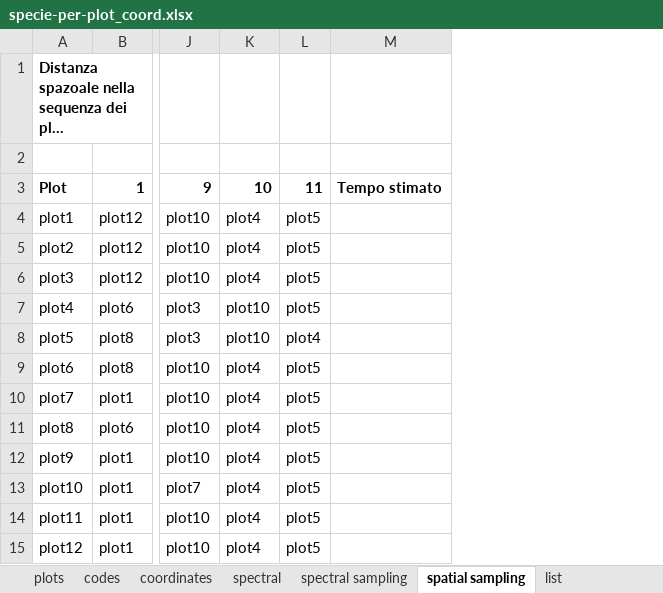
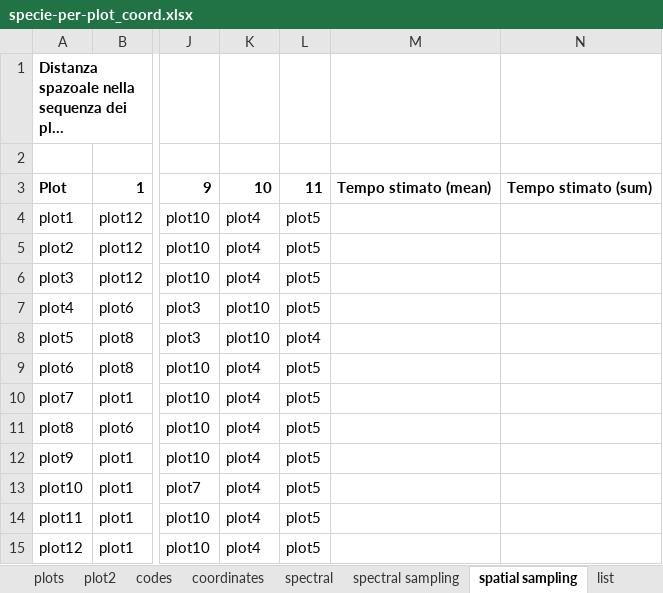
Before and after one commit to interacquas/Optmised-sampling, an Excel workbook: specie-per-plot_coord.xlsx, sheet spatial sampling, drawn as a sheet; only a part is shown, gaps mark what is left out; long unchanged cells end in …; values as stored, in another font and other column widths than the file's, no borders; removed rows and columns are numbered as before the commit, all else as after; the diff names each change by its address in the sheet, - before the commit and + after, or states it on an @@ line.

```diff
--- a/specie-per-plot_coord.xlsx (sheet spatial sampling)
+++ b/specie-per-plot_coord.xlsx (sheet spatial sampling)
+sheet tab: plot2
-column M, row 3: Tempo stimato
+column M, row 3: Tempo stimato (mean)
+column N, row 3: Tempo stimato (sum)
```
Also changed, not shown: sheet spectral sampling, 1 other file.
